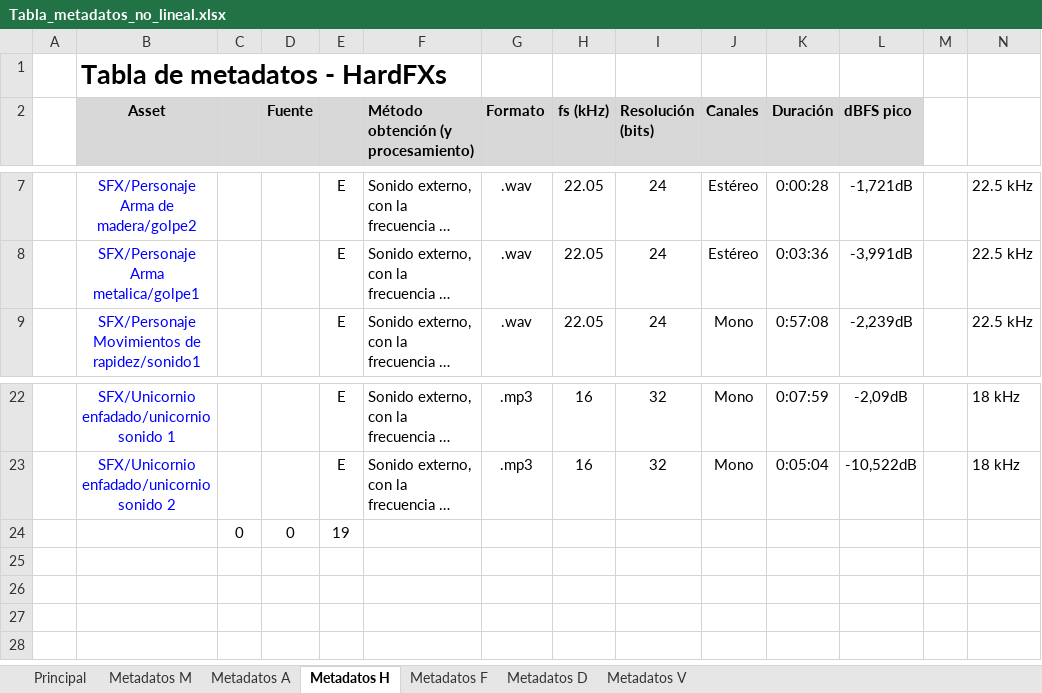
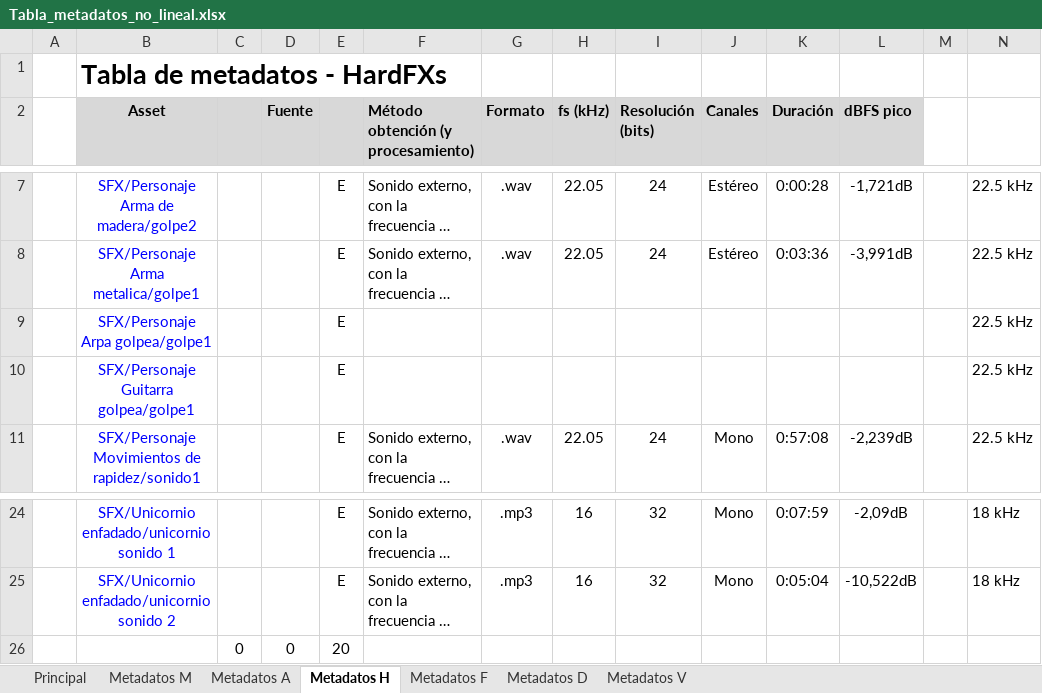
Before and after one commit to deb8192/DeadlyDanceDeb, an Excel workbook: Tablas de sonido/Tabla_metadatos_no_lineal.xlsx, sheet Metadatos H, drawn as a sheet; only a part is shown, gaps mark what is left out; long unchanged cells end in …; values as stored, in another font and other column widths than the file's, no borders; addresses are those after the commit; the diff names each change by its address in the sheet, - before the commit and + after, or states it on an @@ line.

```diff
--- a/Tablas de sonido/Tabla_metadatos_no_lineal.xlsx (sheet Metadatos H)
+++ b/Tablas de sonido/Tabla_metadatos_no_lineal.xlsx (sheet Metadatos H)
+row 9:  | SFX/Personaje Arpa golpea/golpe1 |  |  | E |  |  |  |  |  |  |  |  | 22.5 kHz
+row 10:  | SFX/Personaje Guitarra golpea/golpe1 |  |  | E |  |  |  |  |  |  |  |  | 22.5 kHz
-E26: 19
+E26: 20
```
Also changed, not shown: formulas that keep their value, Tablas de sonido/CueSheet_nolineal.xlsx, 10 other files.
